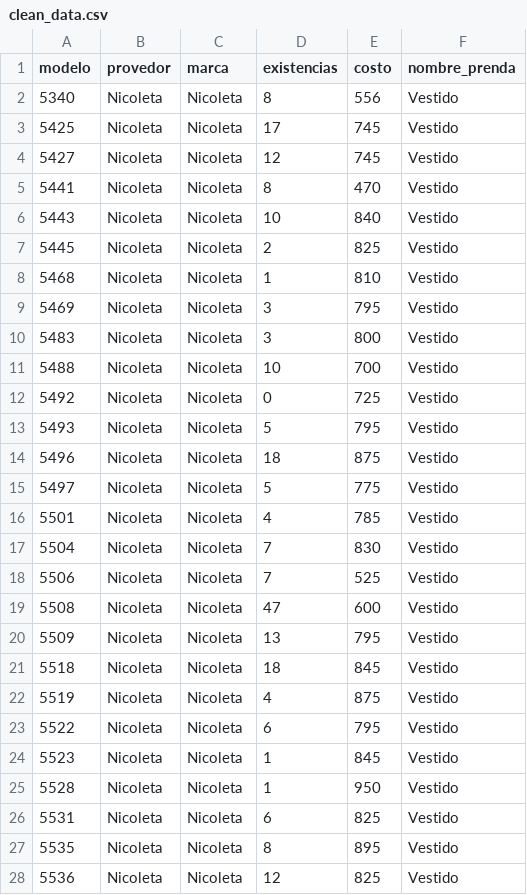
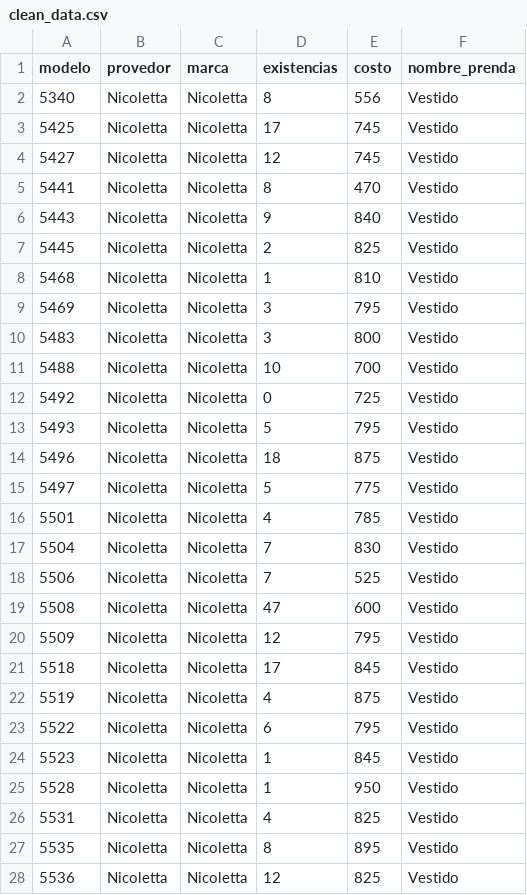
Before and after one commit to mariotorres/storeManager, a CSV file: invs/clean_data.csv, drawn as a sheet; only a part is shown; the diff covers the shown part only.

```diff
--- a/invs/clean_data.csv
+++ b/invs/clean_data.csv
@@ -1,28 +1,28 @@
 "modelo","provedor","marca","existencias","costo","nombre_prenda"
-"5340 ","Nicoleta","Nicoleta",8,556,"Vestido"
-"5425 ","Nicoleta","Nicoleta",17,745,"Vestido"
-"5427 ","Nicoleta","Nicoleta",12,745,"Vestido"
-"5441 ","Nicoleta","Nicoleta",8,470,"Vestido"
-"5443 ","Nicoleta","Nicoleta",10,840,"Vestido"
-"5445 ","Nicoleta","Nicoleta",2,825,"Vestido"
-"5468 ","Nicoleta","Nicoleta",1,810,"Vestido"
-"5469 ","Nicoleta","Nicoleta",3,795,"Vestido"
-"5483 ","Nicoleta","Nicoleta",3,800,"Vestido"
-"5488 ","Nicoleta","Nicoleta",10,700,"Vestido"
-"5492 ","Nicoleta","Nicoleta",0,725,"Vestido"
-"5493 ","Nicoleta","Nicoleta",5,795,"Vestido"
-"5496 ","Nicoleta","Nicoleta",18,875,"Vestido"
-"5497 ","Nicoleta","Nicoleta",5,775,"Vestido"
-"5501 ","Nicoleta","Nicoleta",4,785,"Vestido"
-"5504 ","Nicoleta","Nicoleta",7,830,"Vestido"
-"5506 ","Nicoleta","Nicoleta",7,525,"Vestido"
-"5508 ","Nicoleta","Nicoleta",47,600,"Vestido"
-"5509 ","Nicoleta","Nicoleta",13,795,"Vestido"
-"5518 ","Nicoleta","Nicoleta",18,845,"Vestido"
-"5519 ","Nicoleta","Nicoleta",4,875,"Vestido"
-"5522 ","Nicoleta","Nicoleta",6,795,"Vestido"
-"5523 ","Nicoleta","Nicoleta",1,845,"Vestido"
-"5528 ","Nicoleta","Nicoleta",1,950,"Vestido"
-"5531 ","Nicoleta","Nicoleta",6,825,"Vestido"
-"5535 ","Nicoleta","Nicoleta",8,895,"Vestido"
-"5536 ","Nicoleta","Nicoleta",12,825,"Vestido"
+"5340 ","Nicoletta","Nicoletta",8,556,"Vestido"
+"5425 ","Nicoletta","Nicoletta",17,745,"Vestido"
+"5427 ","Nicoletta","Nicoletta",12,745,"Vestido"
+"5441 ","Nicoletta","Nicoletta",8,470,"Vestido"
+"5443 ","Nicoletta","Nicoletta",9,840,"Vestido"
+"5445 ","Nicoletta","Nicoletta",2,825,"Vestido"
+"5468 ","Nicoletta","Nicoletta",1,810,"Vestido"
+"5469 ","Nicoletta","Nicoletta",3,795,"Vestido"
+"5483 ","Nicoletta","Nicoletta",3,800,"Vestido"
+"5488 ","Nicoletta","Nicoletta",10,700,"Vestido"
+"5492 ","Nicoletta","Nicoletta",0,725,"Vestido"
+"5493 ","Nicoletta","Nicoletta",5,795,"Vestido"
+"5496 ","Nicoletta","Nicoletta",18,875,"Vestido"
+"5497 ","Nicoletta","Nicoletta",5,775,"Vestido"
+"5501 ","Nicoletta","Nicoletta",4,785,"Vestido"
+"5504 ","Nicoletta","Nicoletta",7,830,"Vestido"
+"5506 ","Nicoletta","Nicoletta",7,525,"Vestido"
+"5508 ","Nicoletta","Nicoletta",47,600,"Vestido"
+"5509 ","Nicoletta","Nicoletta",12,795,"Vestido"
+"5518 ","Nicoletta","Nicoletta",17,845,"Vestido"
+"5519 ","Nicoletta","Nicoletta",4,875,"Vestido"
+"5522 ","Nicoletta","Nicoletta",6,795,"Vestido"
+"5523 ","Nicoletta","Nicoletta",1,845,"Vestido"
+"5528 ","Nicoletta","Nicoletta",1,950,"Vestido"
+"5531 ","Nicoletta","Nicoletta",4,825,"Vestido"
+"5535 ","Nicoletta","Nicoletta",8,895,"Vestido"
+"5536 ","Nicoletta","Nicoletta",12,825,"Vestido"
```
Also changed, not shown: 8 added rows and 51 edited cells elsewhere in this file, invs/celine.csv, 6 other files.
